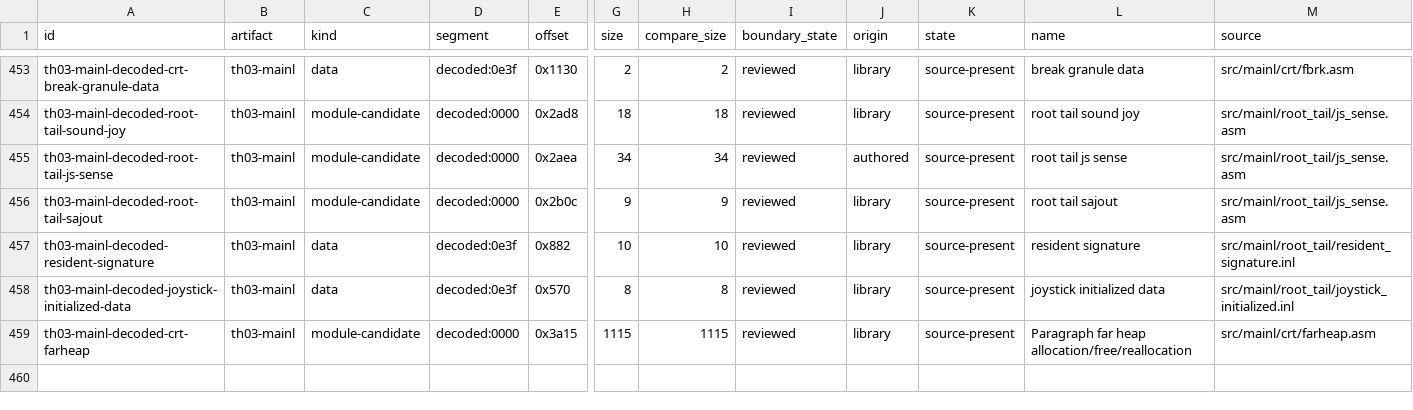
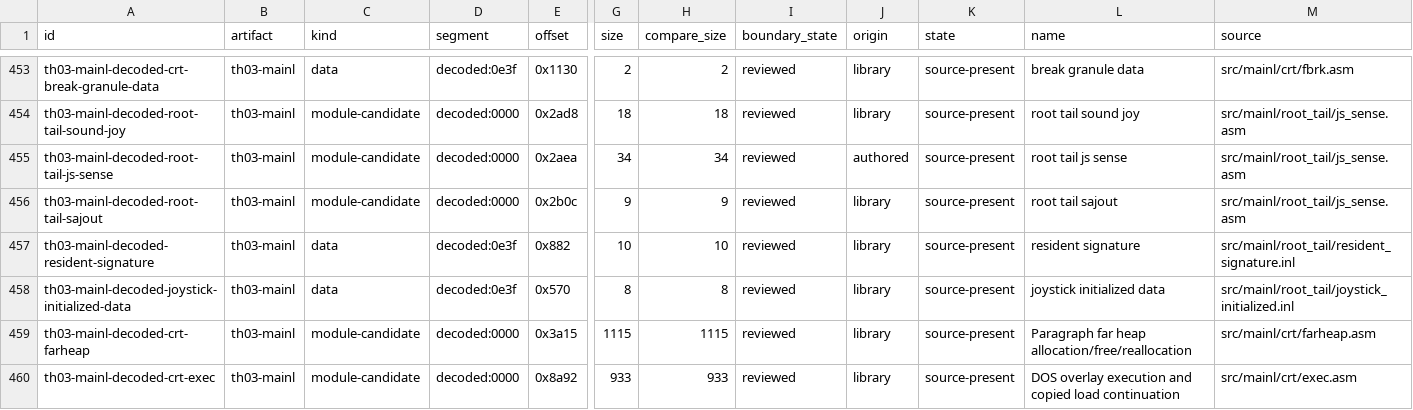
Before and after one commit to N0zoM1z0/th03, a CSV file: config/units.csv, drawn as a sheet; only a part is shown, gaps mark what is left out; rows hold the shown columns only; the diff names each change by its address in the sheet, - before the commit and + after, or states it on an @@ line.

```diff
--- a/config/units.csv
+++ b/config/units.csv
+row 460: th03-mainl-decoded-crt-exec | th03-mainl | module-candidate | decoded:0000 | 0x8a92 | 933 | 933 | reviewed | library | source-present | DOS overlay execution and copied load continuation | src/mainl/crt/exec.asm
```
Also changed, not shown: config/knowledge.csv, 23 other files.
